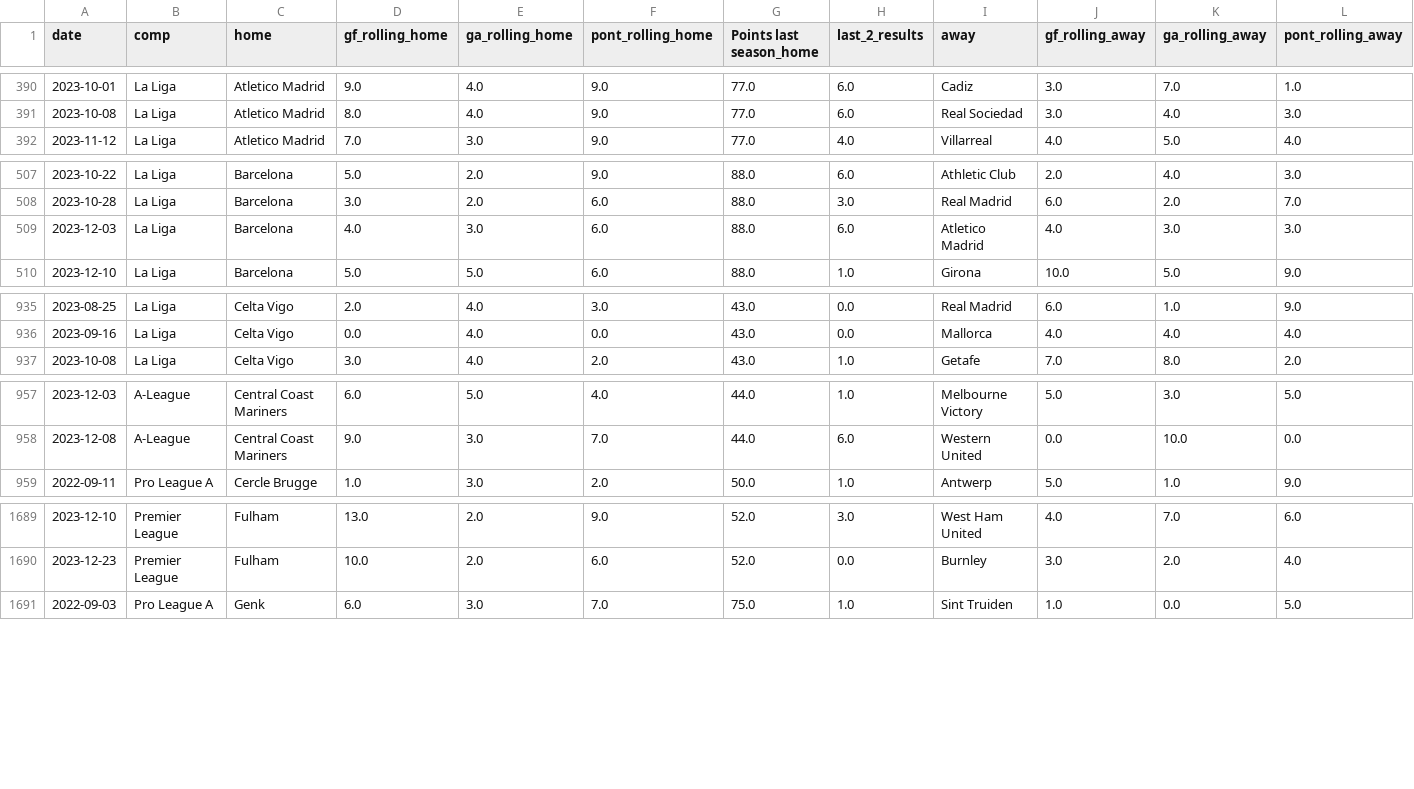
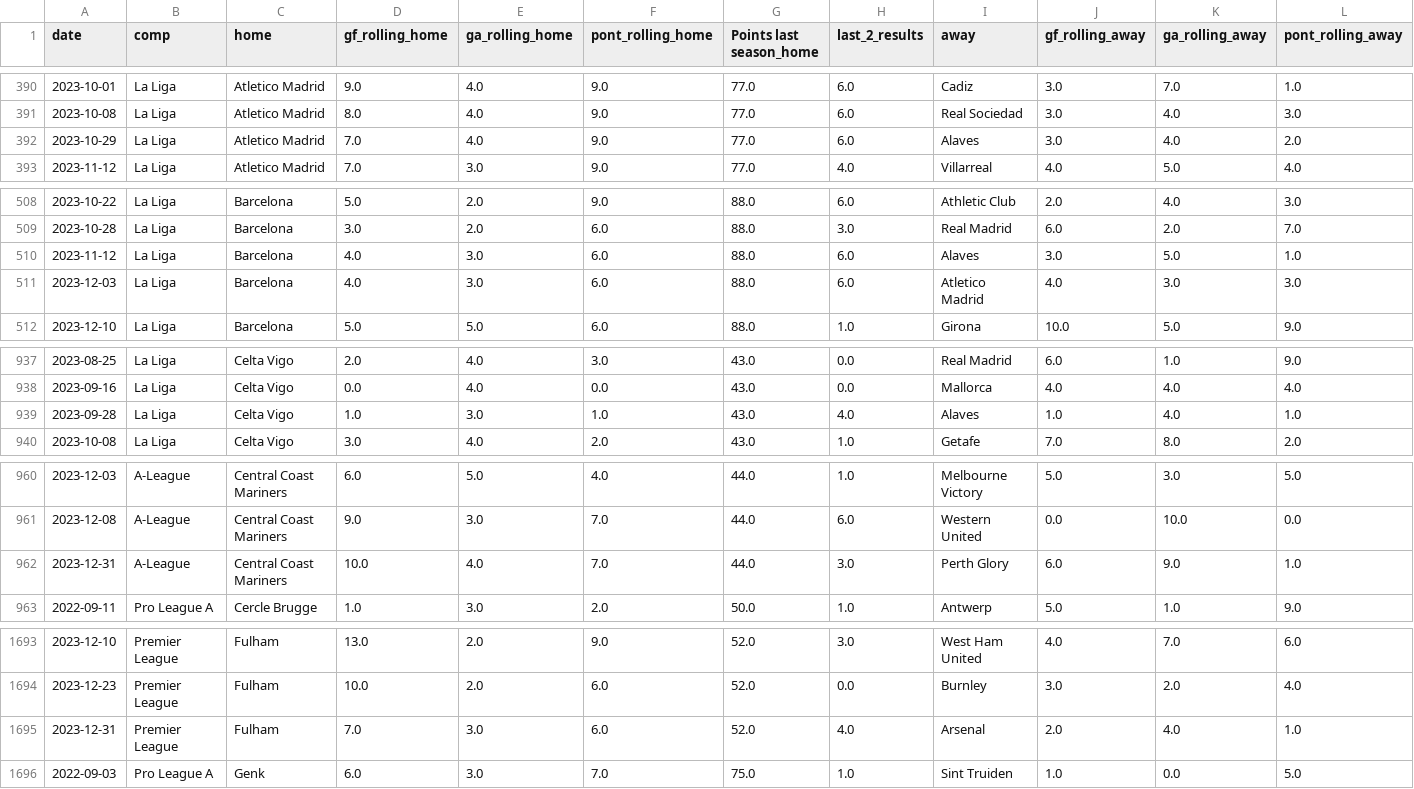
Before and after one commit to alanhassan/soccerprediction, a CSV file: df_rolling.csv, drawn as a sheet; only a part is shown, gaps mark what is left out; rows hold the shown columns only; the diff covers the shown part only; the diff names each change by its address in the sheet, - before the commit and + after, or states it on an @@ line.

Commit message:
Update df_rolling.csv

```diff
--- a/df_rolling.csv
+++ b/df_rolling.csv
+row 392: 2023-10-29 | La Liga | Atletico Madrid | 7.0 | 4.0 | 9.0 | 77.0 | 6.0 | Alaves | 3.0 | 4.0 | 2.0
+row 510: 2023-11-12 | La Liga | Barcelona | 4.0 | 3.0 | 6.0 | 88.0 | 6.0 | Alaves | 3.0 | 5.0 | 1.0
+row 939: 2023-09-28 | La Liga | Celta Vigo | 1.0 | 3.0 | 1.0 | 43.0 | 4.0 | Alaves | 1.0 | 4.0 | 1.0
+row 962: 2023-12-31 | A-League | Central Coast Mariners | 10.0 | 4.0 | 7.0 | 44.0 | 3.0 | Perth Glory | 6.0 | 9.0 | 1.0
+row 1695: 2023-12-31 | Premier League | Fulham | 7.0 | 3.0 | 6.0 | 52.0 | 4.0 | Arsenal | 2.0 | 4.0 | 1.0
```
Also changed, not shown: 7 added rows elsewhere in this file.
